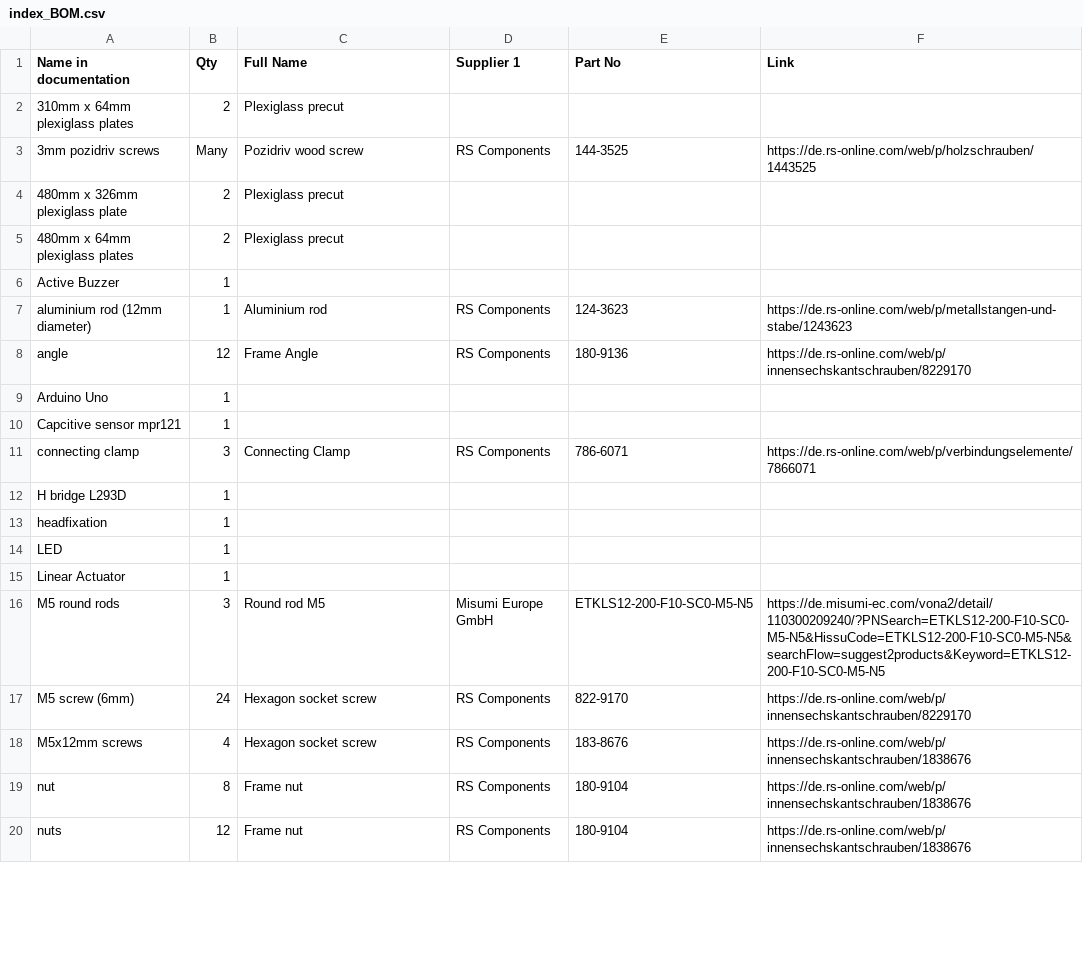
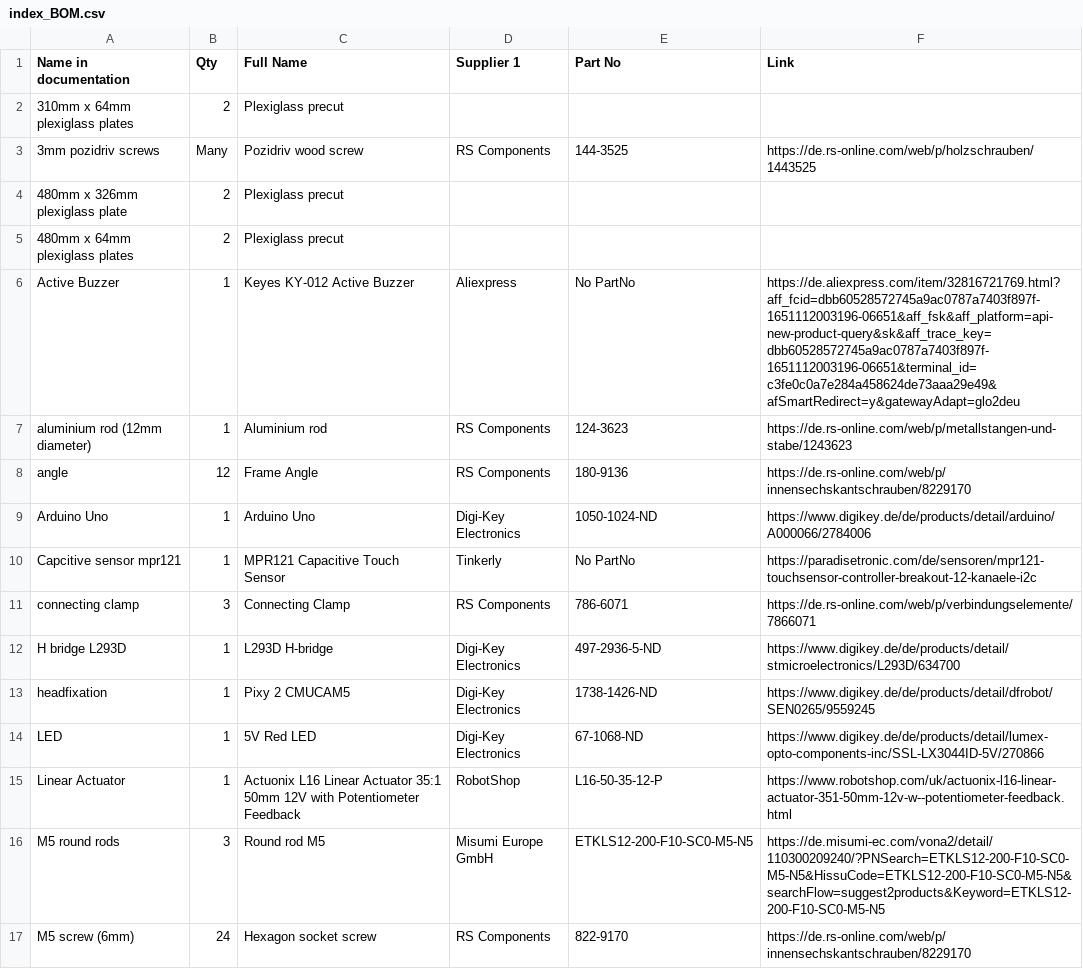
Before and after one commit to open-make/airtrack-doc-website, a CSV file: index_BOM.csv, drawn as a sheet; only a part is shown; the shorter side is filled out with more unchanged rows; the diff covers the shown part only.

```diff
--- a/index_BOM.csv
+++ b/index_BOM.csv
@@ -5,12 +5,12 @@ Name in documentation	Qty	Full Name	Supplier 1	Part No	Link
 480mm x 64mm plexiglass plates	2	Plexiglass precut			
-Active Buzzer	1				
+Active Buzzer	1	Keyes KY-012 Active Buzzer	Aliexpress	No PartNo	https://de.aliexpress.com/item/32816721769.html?aff_fcid=dbb60528572745a9ac0787a7403f897f-1651112003196-06651&aff_fsk&aff_platform=api-new-product-query&sk&aff_trace_key=dbb60528572745a9ac0787a7403f897f-1651112003196-06651&terminal_id=c3fe0c0a7e284a458624de73aaa29e49&afSmartRedirect=y&gatewayAdapt=glo2deu
 aluminium rod (12mm diameter)	1	Aluminium rod	RS Components	124-3623	https://de.rs-online.com/web/p/metallstangen-und-stabe/1243623
 angle	12	Frame Angle	RS Components	180-9136	https://de.rs-online.com/web/p/innensechskantschrauben/8229170
-Arduino Uno	1				
-Capcitive sensor mpr121	1				
+Arduino Uno	1	Arduino Uno	Digi-Key Electronics	1050-1024-ND	https://www.digikey.de/de/products/detail/arduino/A000066/2784006
+Capcitive sensor mpr121	1	MPR121 Capacitive Touch Sensor	Tinkerly	No PartNo	https://paradisetronic.com/de/sensoren/mpr121-touchsensor-controller-breakout-12-kanaele-i2c
 connecting clamp	3	Connecting Clamp	RS Components	786-6071	https://de.rs-online.com/web/p/verbindungselemente/7866071
-H bridge L293D	1				
-headfixation	1				
-LED	1				
-Linear Actuator	1				
+H bridge L293D	1	L293D H-bridge	Digi-Key Electronics	497-2936-5-ND	https://www.digikey.de/de/products/detail/stmicroelectronics/L293D/634700
+headfixation	1	Pixy 2 CMUCAM5	Digi-Key Electronics	1738-1426-ND	https://www.digikey.de/de/products/detail/dfrobot/SEN0265/9559245
+LED	1	5V Red LED	Digi-Key Electronics	67-1068-ND	https://www.digikey.de/de/products/detail/lumex-opto-components-inc/SSL-LX3044ID-5V/270866
+Linear Actuator	1	Actuonix L16 Linear Actuator 35:1 50mm 12V with Potentiometer Feedback	RobotShop	L16-50-35-12-P	https://www.robotshop.com/uk/actuonix-l16-linear-actuator-351-50mm-12v-w--potentiometer-feedback.html
 M5 round rods	3	Round rod M5	Misumi Europe GmbH	ETKLS12-200-F10-SC0-M5-N5	https://de.misumi-ec.com/vona2/detail/110300209240/?PNSearch=ETKLS12-200-F10-SC0-M5-N5&HissuCode=ETKLS12-200-F10-SC0-M5-N5&searchFlow=suggest2products&Keyword=ETKLS12-200-F10-SC0-M5-N5
```
Also changed, not shown: 1 removed row and 16 edited cells elsewhere in this file, 39 other files.
